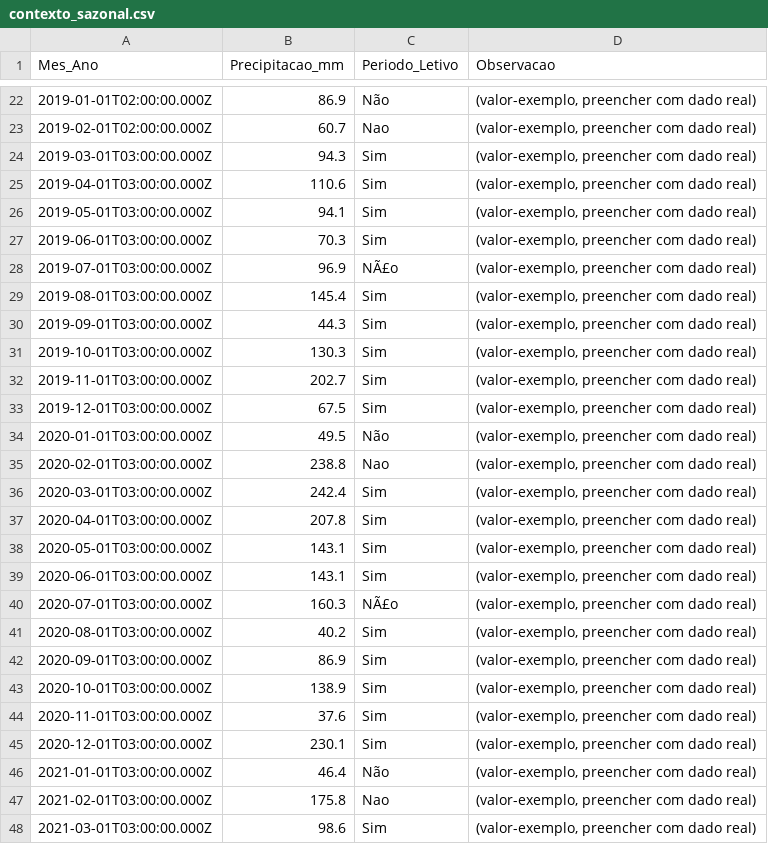
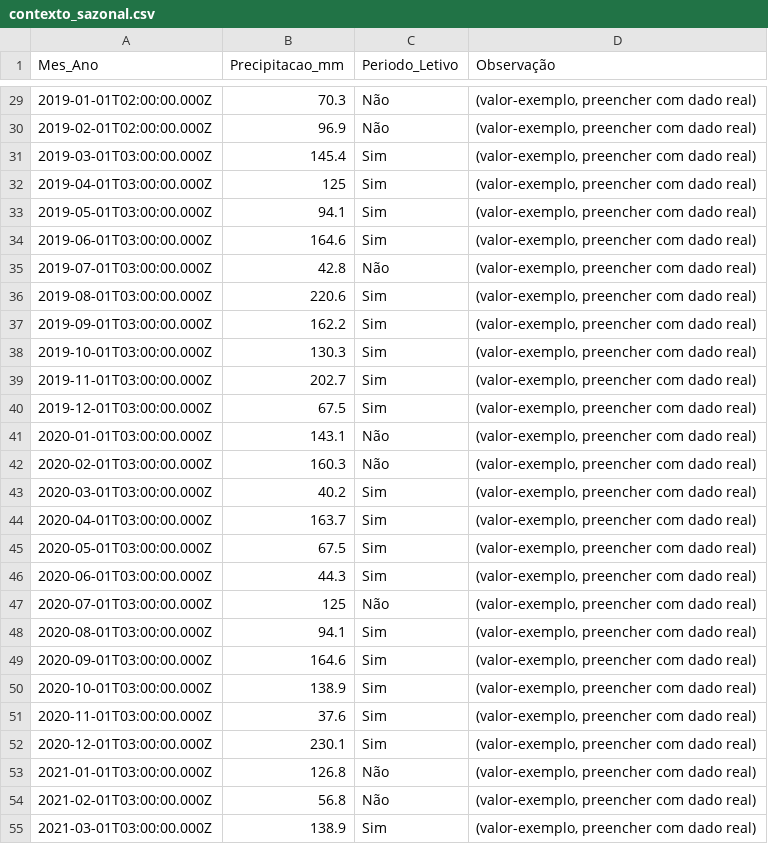
Before and after one commit to adinailson88/malha-previsao-custos, a CSV file: dados_csv/contexto_sazonal.csv, drawn as a sheet; only a part is shown, gaps mark what is left out; the diff covers the shown part only.

```diff
--- a/dados_csv/contexto_sazonal.csv
+++ b/dados_csv/contexto_sazonal.csv
@@ -1 +1 @@
-Mes_Ano,Precipitacao_mm,Periodo_Letivo,Observacao
+Mes_Ano,Precipitacao_mm,Periodo_Letivo,Observação
@@ -22,10 +29,10 @@
-2019-01-01T02:00:00.000Z,86.9,Não,"(valor-exemplo, preencher com dado real)"
-2019-02-01T02:00:00.000Z,60.7,Nao,"(valor-exemplo, preencher com dado real)"
-2019-03-01T03:00:00.000Z,94.3,Sim,"(valor-exemplo, preencher com dado real)"
-2019-04-01T03:00:00.000Z,110.6,Sim,"(valor-exemplo, preencher com dado real)"
+2019-01-01T02:00:00.000Z,70.3,Não,"(valor-exemplo, preencher com dado real)"
+2019-02-01T02:00:00.000Z,96.9,Não,"(valor-exemplo, preencher com dado real)"
+2019-03-01T03:00:00.000Z,145.4,Sim,"(valor-exemplo, preencher com dado real)"
+2019-04-01T03:00:00.000Z,125,Sim,"(valor-exemplo, preencher com dado real)"
 2019-05-01T03:00:00.000Z,94.1,Sim,"(valor-exemplo, preencher com dado real)"
-2019-06-01T03:00:00.000Z,70.3,Sim,"(valor-exemplo, preencher com dado real)"
-2019-07-01T03:00:00.000Z,96.9,NÃ£o,"(valor-exemplo, preencher com dado real)"
-2019-08-01T03:00:00.000Z,145.4,Sim,"(valor-exemplo, preencher com dado real)"
-2019-09-01T03:00:00.000Z,44.3,Sim,"(valor-exemplo, preencher com dado real)"
+2019-06-01T03:00:00.000Z,164.6,Sim,"(valor-exemplo, preencher com dado real)"
+2019-07-01T03:00:00.000Z,42.8,Não,"(valor-exemplo, preencher com dado real)"
+2019-08-01T03:00:00.000Z,220.6,Sim,"(valor-exemplo, preencher com dado real)"
+2019-09-01T03:00:00.000Z,162.2,Sim,"(valor-exemplo, preencher com dado real)"
 2019-10-01T03:00:00.000Z,130.3,Sim,"(valor-exemplo, preencher com dado real)"
@@ -33,11 +40,11 @@
 2019-12-01T03:00:00.000Z,67.5,Sim,"(valor-exemplo, preencher com dado real)"
-2020-01-01T03:00:00.000Z,49.5,Não,"(valor-exemplo, preencher com dado real)"
-2020-02-01T03:00:00.000Z,238.8,Nao,"(valor-exemplo, preencher com dado real)"
-2020-03-01T03:00:00.000Z,242.4,Sim,"(valor-exemplo, preencher com dado real)"
-2020-04-01T03:00:00.000Z,207.8,Sim,"(valor-exemplo, preencher com dado real)"
-2020-05-01T03:00:00.000Z,143.1,Sim,"(valor-exemplo, preencher com dado real)"
-2020-06-01T03:00:00.000Z,143.1,Sim,"(valor-exemplo, preencher com dado real)"
-2020-07-01T03:00:00.000Z,160.3,NÃ£o,"(valor-exemplo, preencher com dado real)"
-2020-08-01T03:00:00.000Z,40.2,Sim,"(valor-exemplo, preencher com dado real)"
-2020-09-01T03:00:00.000Z,86.9,Sim,"(valor-exemplo, preencher com dado real)"
+2020-01-01T03:00:00.000Z,143.1,Não,"(valor-exemplo, preencher com dado real)"
+2020-02-01T03:00:00.000Z,160.3,Não,"(valor-exemplo, preencher com dado real)"
+2020-03-01T03:00:00.000Z,40.2,Sim,"(valor-exemplo, preencher com dado real)"
+2020-04-01T03:00:00.000Z,163.7,Sim,"(valor-exemplo, preencher com dado real)"
+2020-05-01T03:00:00.000Z,67.5,Sim,"(valor-exemplo, preencher com dado real)"
+2020-06-01T03:00:00.000Z,44.3,Sim,"(valor-exemplo, preencher com dado real)"
+2020-07-01T03:00:00.000Z,125,Não,"(valor-exemplo, preencher com dado real)"
+2020-08-01T03:00:00.000Z,94.1,Sim,"(valor-exemplo, preencher com dado real)"
+2020-09-01T03:00:00.000Z,164.6,Sim,"(valor-exemplo, preencher com dado real)"
 2020-10-01T03:00:00.000Z,138.9,Sim,"(valor-exemplo, preencher com dado real)"
@@ -45,4 +52,4 @@
 2020-12-01T03:00:00.000Z,230.1,Sim,"(valor-exemplo, preencher com dado real)"
-2021-01-01T03:00:00.000Z,46.4,Não,"(valor-exemplo, preencher com dado real)"
-2021-02-01T03:00:00.000Z,175.8,Nao,"(valor-exemplo, preencher com dado real)"
-2021-03-01T03:00:00.000Z,98.6,Sim,"(valor-exemplo, preencher com dado real)"
+2021-01-01T03:00:00.000Z,126.8,Não,"(valor-exemplo, preencher com dado real)"
+2021-02-01T03:00:00.000Z,56.8,Não,"(valor-exemplo, preencher com dado real)"
+2021-03-01T03:00:00.000Z,138.9,Sim,"(valor-exemplo, preencher com dado real)"
```
Also changed, not shown: 7 added rows, 3 removed rows and 90 edited cells elsewhere in this file, dados_csv/filtros_disponiveis.csv, dados_csv/previsao_custo_detalhes.csv, 6 other files.
